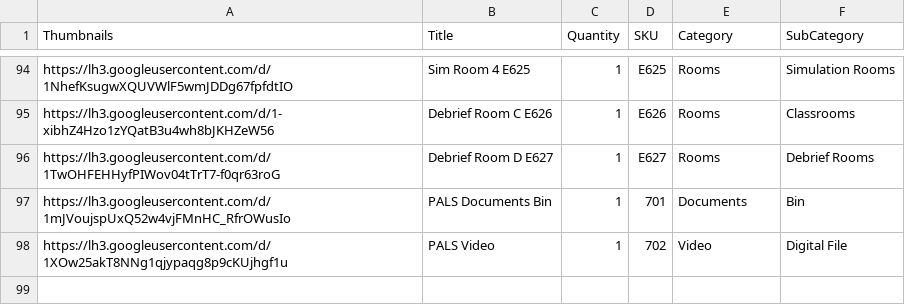
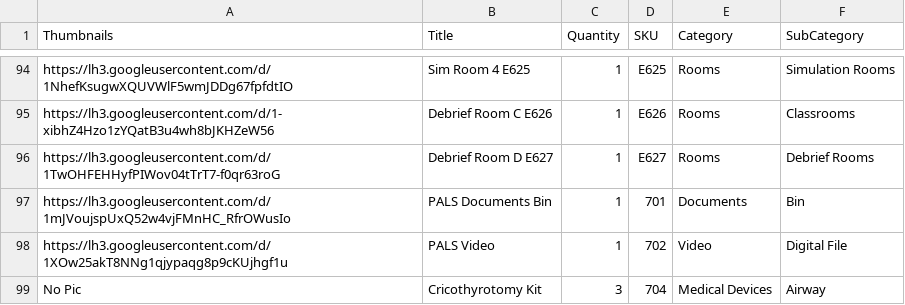
Before and after one commit to BCCWSIM/Test, a CSV file: Resources.csv, drawn as a sheet; only a part is shown, gaps mark what is left out; the diff names each change by its address in the sheet, - before the commit and + after, or states it on an @@ line.

Commit message:
Add files via upload

```diff
--- a/Resources.csv
+++ b/Resources.csv
+row 99: No Pic | Cricothyrotomy Kit | 3 | 704 | Medical Devices | Airway
```
